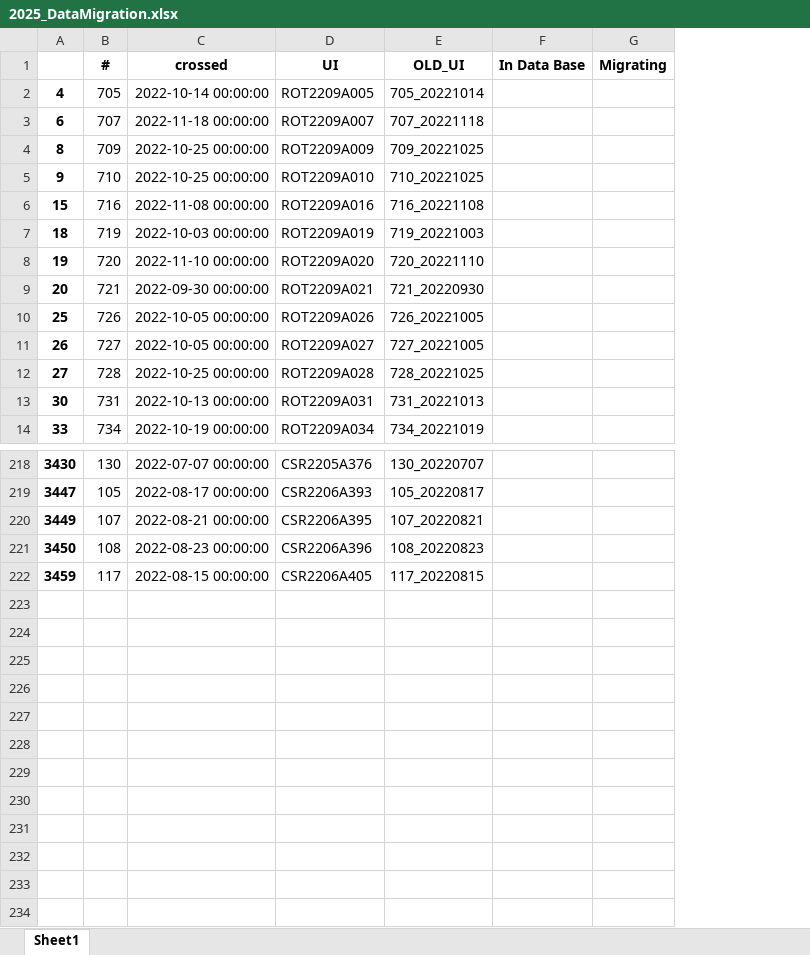
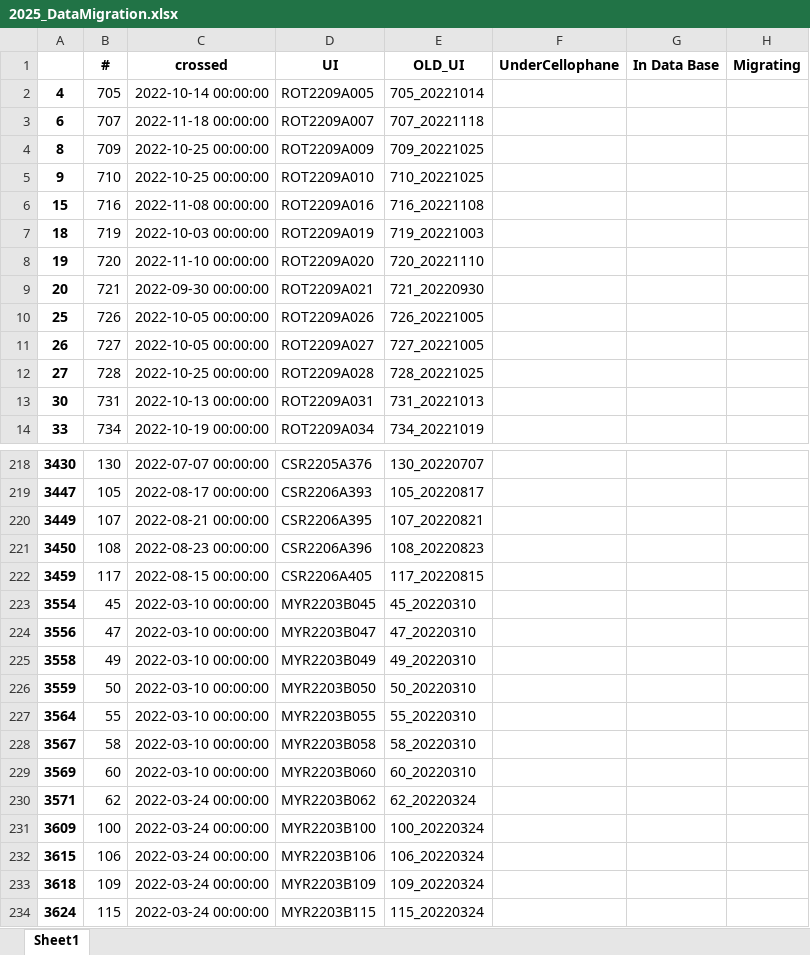
Before and after one commit to Cocopyth/data_migrater, an Excel workbook: prince_archiver/entrypoints/mock_prince/2025_DataMigration.xlsx, sheet Sheet1, drawn as a sheet; only a part is shown, gaps mark what is left out; values as stored, in another font and other column widths than the file's, no borders; the diff names each change by its address in the sheet, - before the commit and + after, or states it on an @@ line.

Commit message:
updated file 11092025

```diff
--- a/prince_archiver/entrypoints/mock_prince/2025_DataMigration.xlsx (sheet Sheet1)
+++ b/prince_archiver/entrypoints/mock_prince/2025_DataMigration.xlsx (sheet Sheet1)
+column F (UnderCellophane), empty
+row 223: 3554 | 45 | 2022-03-10 00:00:00 | MYR2203B045 | 45_20220310
+row 224: 3556 | 47 | 2022-03-10 00:00:00 | MYR2203B047 | 47_20220310
+row 225: 3558 | 49 | 2022-03-10 00:00:00 | MYR2203B049 | 49_20220310
+row 226: 3559 | 50 | 2022-03-10 00:00:00 | MYR2203B050 | 50_20220310
+row 227: 3564 | 55 | 2022-03-10 00:00:00 | MYR2203B055 | 55_20220310
+row 228: 3567 | 58 | 2022-03-10 00:00:00 | MYR2203B058 | 58_20220310
+row 229: 3569 | 60 | 2022-03-10 00:00:00 | MYR2203B060 | 60_20220310
+row 230: 3571 | 62 | 2022-03-24 00:00:00 | MYR2203B062 | 62_20220324
+row 231: 3609 | 100 | 2022-03-24 00:00:00 | MYR2203B100 | 100_20220324
+row 232: 3615 | 106 | 2022-03-24 00:00:00 | MYR2203B106 | 106_20220324
+row 233: 3618 | 109 | 2022-03-24 00:00:00 | MYR2203B109 | 109_20220324
+row 234: 3624 | 115 | 2022-03-24 00:00:00 | MYR2203B115 | 115_20220324
```
